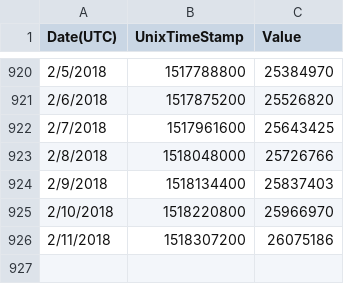
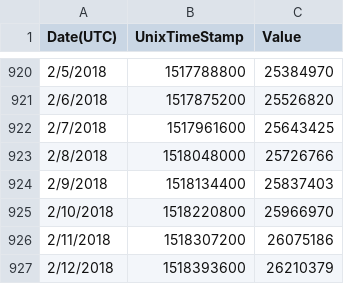
Before and after one commit to sierra073/aspie, a CSV file: data/output/ethaddresscount.csv, drawn as a sheet; only a part is shown, gaps mark what is left out; the diff names each change by its address in the sheet, - before the commit and + after, or states it on an @@ line.

```diff
--- a/data/output/ethaddresscount.csv
+++ b/data/output/ethaddresscount.csv
+row 927: 2/12/2018 | 1518393600 | 26210379
```
Also changed, not shown: 1 other file.
